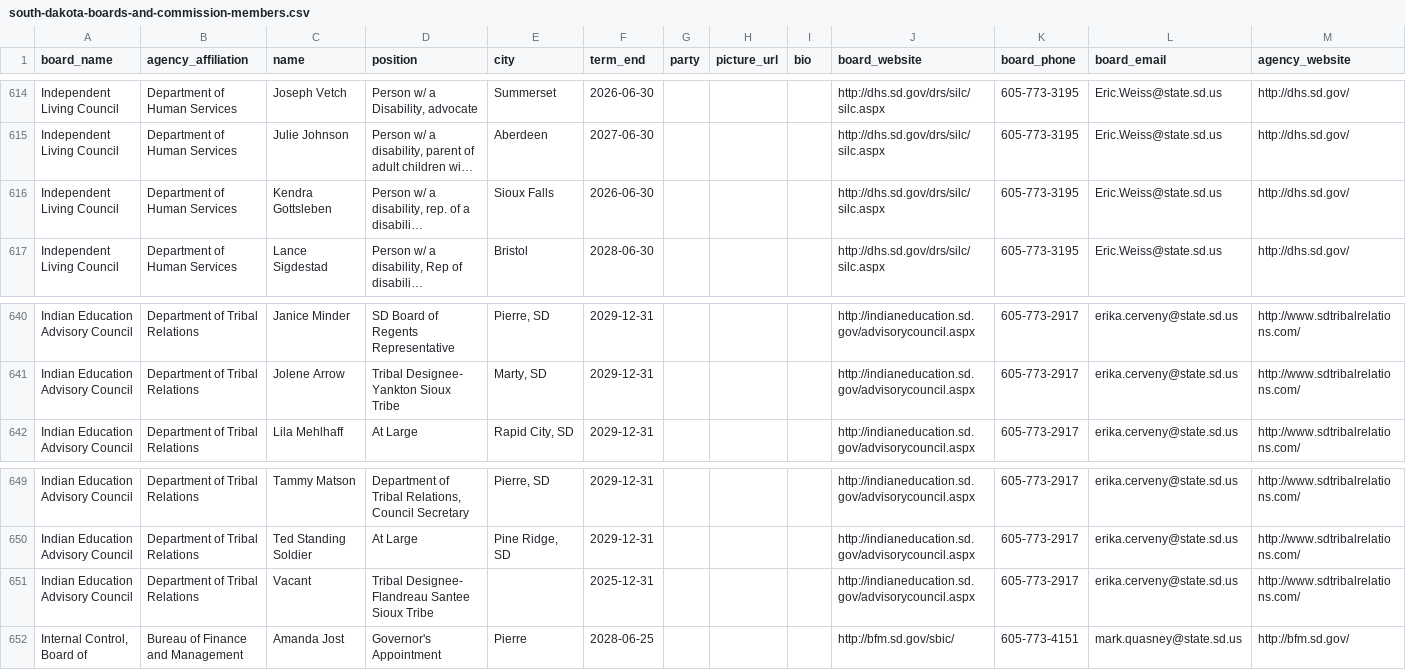
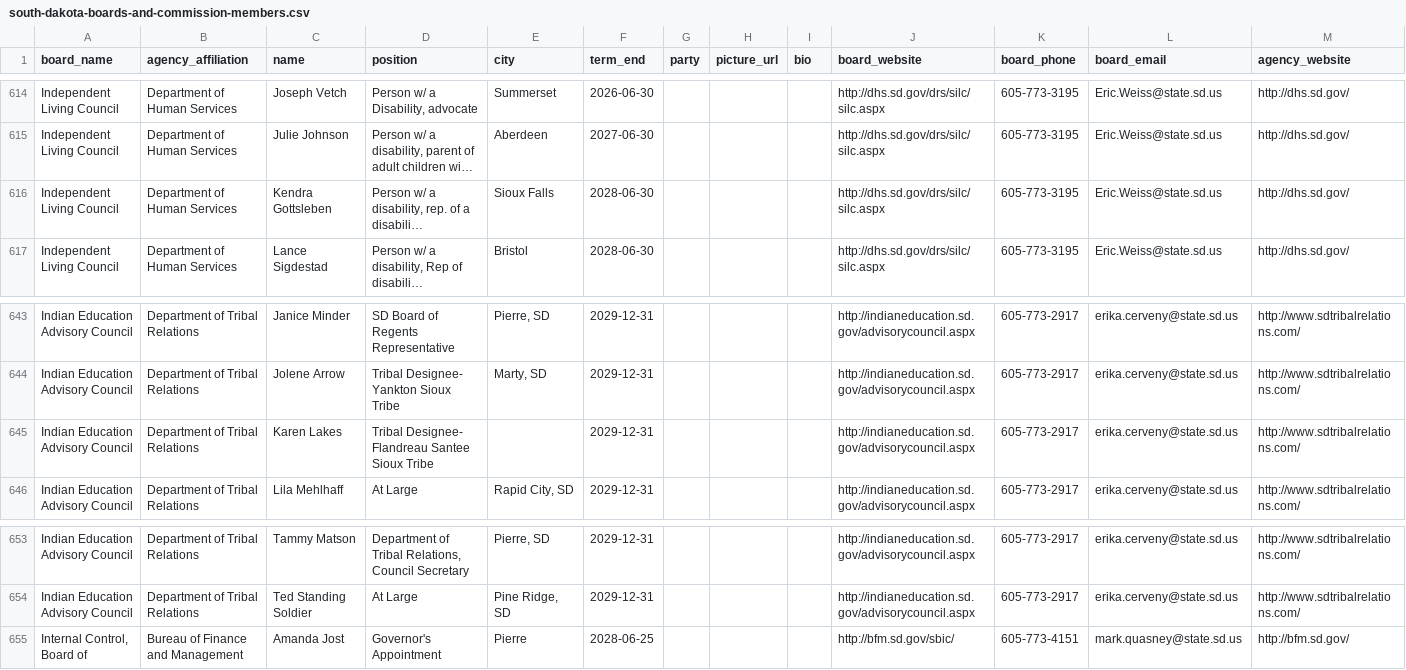
Before and after one commit to cjwinchester/south-dakota-boards-commissions, a CSV file: south-dakota-boards-and-commission-members.csv, drawn as a sheet; only a part is shown, gaps mark what is left out; long unchanged cells end in …; removed rows and columns are numbered as before the commit, all else as after; the diff covers the shown part only; the diff names each change by its address in the sheet, - before the commit and + after, or states it on an @@ line.

```diff
--- a/south-dakota-boards-and-commission-members.csv
+++ b/south-dakota-boards-and-commission-members.csv
-F616 (term_end): 2026-06-30
+F616 (term_end): 2028-06-30
+row 645: Indian Education Advisory Council | Department of Tribal Relations | Karen Lakes | Tribal Designee- Flandreau Santee Sioux Tribe |  | 2029-12-31 |  |  |  | http://indianeducation.sd.gov/advisorycouncil.aspx | 605-773-2917 | erika.cerveny@state.sd.us | http://www.sdtribalrelations.com/
-row 651: Indian Education Advisory Council | Department of Tribal Relations | Vacant | Tribal Designee- Flandreau Santee Sioux Tribe |  | 2025-12-31 |  |  |  | http://indianeducation.sd.gov/advisorycouncil.aspx | 605-773-2917 | erika.cerveny@state.sd.us | http://www.sdtribalrelations.com/
```
Also changed, not shown: 6 added rows, 1 removed row and 6 edited cells elsewhere in this file.
